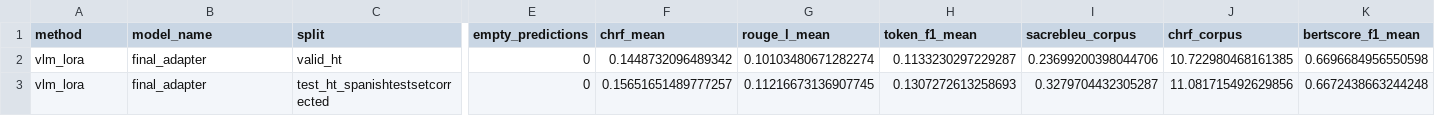
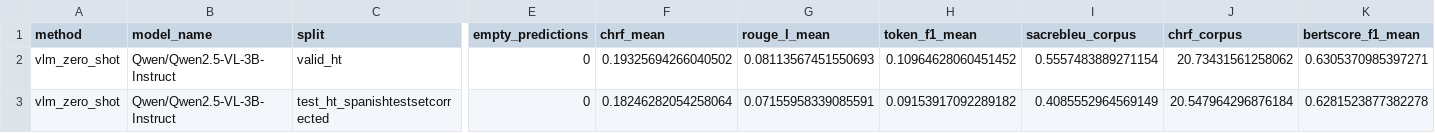
Before and after one commit to Sdomato/dermavqa-paper, a CSV file: outputs/metrics/dataset_longest_answer/metrics_mixed.csv, drawn as a sheet; only a part is shown, gaps mark what is left out; the diff names each change by its address in the sheet, - before the commit and + after, or states it on an @@ line.

Commit message:
feat: zero-shot predictions, métricas y rename doc VLM
- Agrega predicciones y runtimes de Qwen2.5-VL-3B-Instruct zero-shot (valid/test)
- Agrega métricas léxicas por caso para zero-shot
- Actualiza metrics_mixed.csv con resultados zero-shot
- Renombra training_notes.md → vlm_experiments.md y lo expande con sección zero-shot,
  comparativa zero-shot vs LoRA y comandos de reproducción completos

```diff
--- a/outputs/metrics/dataset_longest_answer/metrics_mixed.csv
+++ b/outputs/metrics/dataset_longest_answer/metrics_mixed.csv
-A2:A3 (method): vlm_lora
+A2:A3 (method): vlm_zero_shot
-B2:B3 (model_name): final_adapter
+B2:B3 (model_name): Qwen/Qwen2.5-VL-3B-Instruct
-F2 (chrf_mean): 0.1448732096489342
+F2 (chrf_mean): 0.19325694266040502
-G2 (rouge_l_mean): 0.10103480671282274
+G2 (rouge_l_mean): 0.08113567451550693
-H2 (token_f1_mean): 0.1133230297229287
+H2 (token_f1_mean): 0.10964628060451452
-I2 (sacrebleu_corpus): 0.23699200398044706
+I2 (sacrebleu_corpus): 0.5557483889271154
-J2 (chrf_corpus): 10.722980468161385
+J2 (chrf_corpus): 20.73431561258062
-K2 (bertscore_f1_mean): 0.6696684956550598
+K2 (bertscore_f1_mean): 0.6305370985397271
-F3 (chrf_mean): 0.15651651489777257
+F3 (chrf_mean): 0.18246282054258064
-G3 (rouge_l_mean): 0.11216673136907745
+G3 (rouge_l_mean): 0.07155958339085591
-H3 (token_f1_mean): 0.1307272613258693
+H3 (token_f1_mean): 0.09153917092289182
-I3 (sacrebleu_corpus): 0.3279704432305287
+I3 (sacrebleu_corpus): 0.4085552964569149
-J3 (chrf_corpus): 11.081715492629856
+J3 (chrf_corpus): 20.547964296876184
-K3 (bertscore_f1_mean): 0.6672438663244248
+K3 (bertscore_f1_mean): 0.6281523877382278
```
Also changed, not shown: 8 other files.
